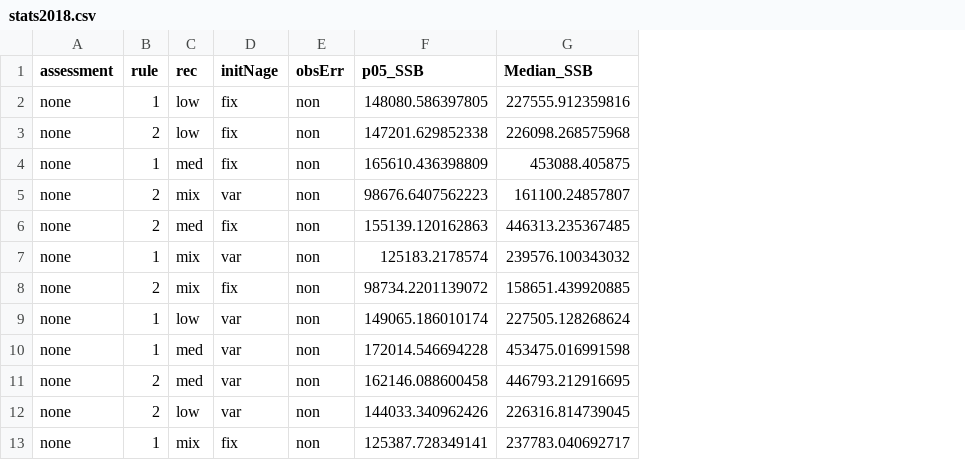
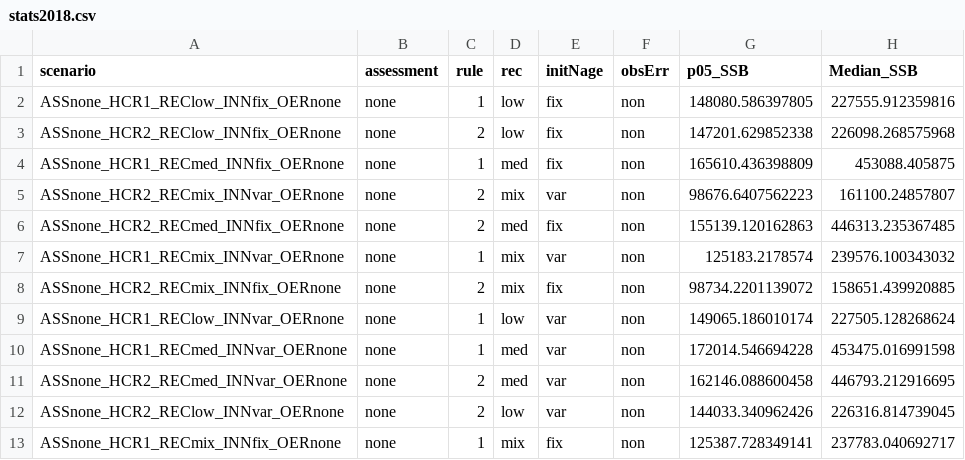
Before and after one commit to ssanchezAZTI/FLBEIA_mseIBpil, a CSV file: output/stats2018.csv, drawn as a sheet; only a part is shown; the diff names each change by its address in the sheet, - before the commit and + after, or states it on an @@ line.

Commit message:
keep scenario in the data frame

```diff
--- a/output/stats2018.csv
+++ b/output/stats2018.csv
+column A (scenario), rows 2-13: ASSnone_HCR1_REClow_INNfix_OERnone | ASSnone_HCR2_REClow_INNfix_OERnone | ASSnone_HCR1_RECmed_INNfix_OERnone | ASSnone_HCR2_RECmix_INNvar_OERnone | ASSnone_HCR2_RECmed_INNfix_OERnone | ASSnone_HCR1_RECmix_INNvar_OERnone | ASSnone_HCR2_RECmix_INNfix_OERnone | ASSnone_HCR1_REClow_INNvar_OERnone | ASSnone_HCR1_RECmed_INNvar_OERnone | ASSnone_HCR2_RECmed_INNvar_OERnone | ASSnone_HCR2_REClow_INNvar_OERnone | ASSnone_HCR1_RECmix_INNfix_OERnone
```
Also changed, not shown: 1 other file.
